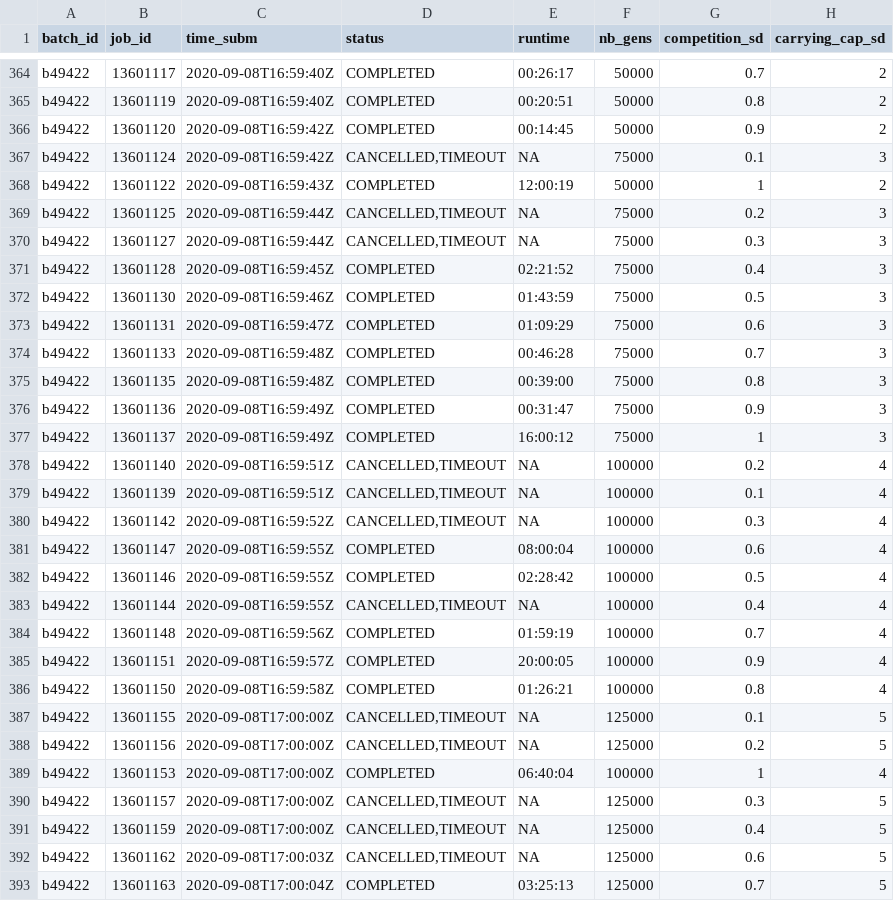
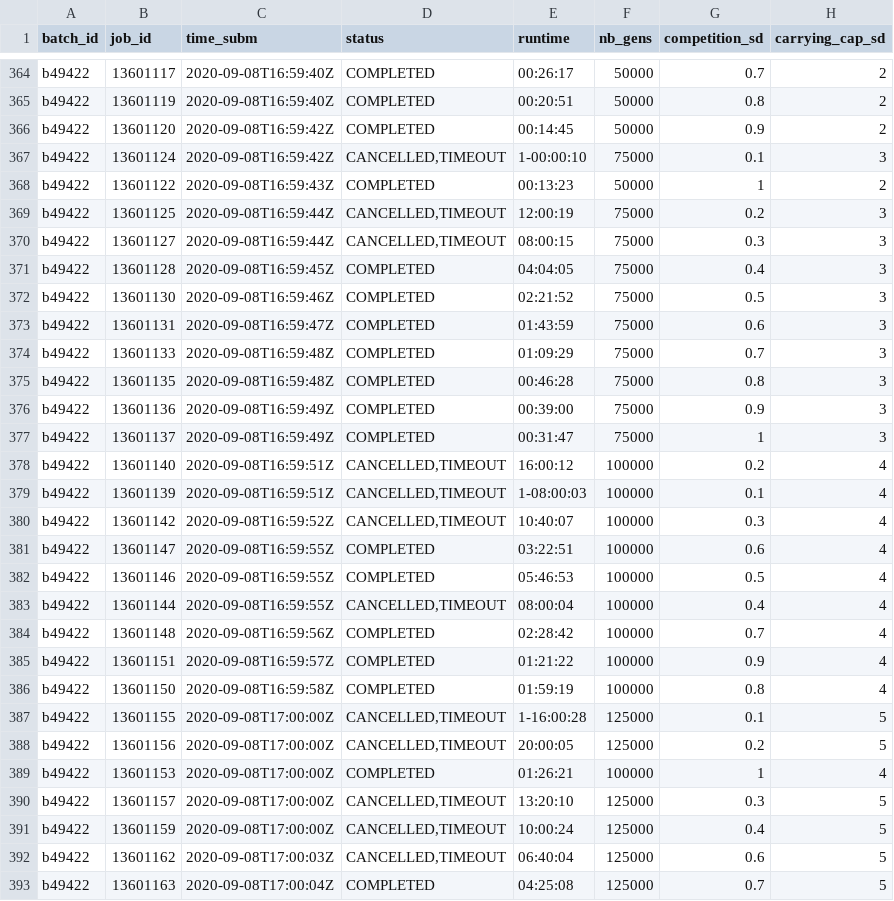
Before and after one commit to TheoPannetier/comrad_utils, a CSV file: comrad_data/logs/logbook.csv, drawn as a sheet; only a part is shown, gaps mark what is left out; the diff covers the shown part only; the diff names each change by its address in the sheet, - before the commit and + after, or states it on an @@ line.

Commit message:
completed runtime for jobs that timeout'd

```diff
--- a/comrad_data/logs/logbook.csv
+++ b/comrad_data/logs/logbook.csv
-E367 (runtime): NA
+E367 (runtime): 1-00:00:10
-E368 (runtime): 12:00:19
+E368 (runtime): 00:13:23
-E369 (runtime): NA
+E369 (runtime): 12:00:19
-E370 (runtime): NA
+E370 (runtime): 08:00:15
-E371 (runtime): 02:21:52
+E371 (runtime): 04:04:05
-E372 (runtime): 01:43:59
+E372 (runtime): 02:21:52
-E373 (runtime): 01:09:29
+E373 (runtime): 01:43:59
-E374 (runtime): 00:46:28
+E374 (runtime): 01:09:29
-E375 (runtime): 00:39:00
+E375 (runtime): 00:46:28
-E376 (runtime): 00:31:47
+E376 (runtime): 00:39:00
-E377 (runtime): 16:00:12
+E377 (runtime): 00:31:47
-E378 (runtime): NA
+E378 (runtime): 16:00:12
-E379 (runtime): NA
+E379 (runtime): 1-08:00:03
-E380 (runtime): NA
+E380 (runtime): 10:40:07
-E381 (runtime): 08:00:04
+E381 (runtime): 03:22:51
-E382 (runtime): 02:28:42
+E382 (runtime): 05:46:53
-E383 (runtime): NA
+E383 (runtime): 08:00:04
-E384 (runtime): 01:59:19
+E384 (runtime): 02:28:42
-E385 (runtime): 20:00:05
+E385 (runtime): 01:21:22
-E386 (runtime): 01:26:21
+E386 (runtime): 01:59:19
-E387 (runtime): NA
+E387 (runtime): 1-16:00:28
-E388 (runtime): NA
+E388 (runtime): 20:00:05
-E389 (runtime): 06:40:04
+E389 (runtime): 01:26:21
-E390 (runtime): NA
+E390 (runtime): 13:20:10
-E391 (runtime): NA
+E391 (runtime): 10:00:24
-E392 (runtime): NA
+E392 (runtime): 06:40:04
-E393 (runtime): 03:25:13
+E393 (runtime): 04:25:08
```
Also changed, not shown: 55 edited cells elsewhere in this file.
